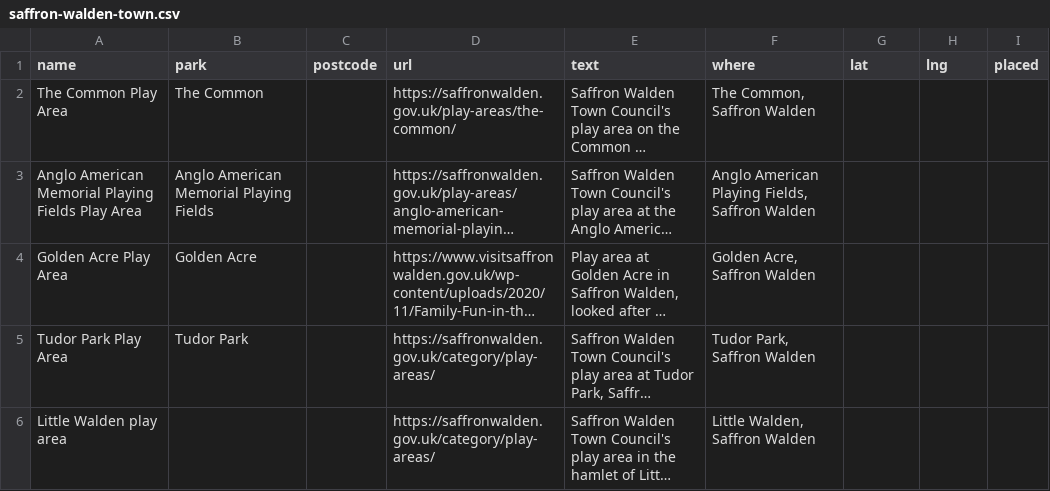
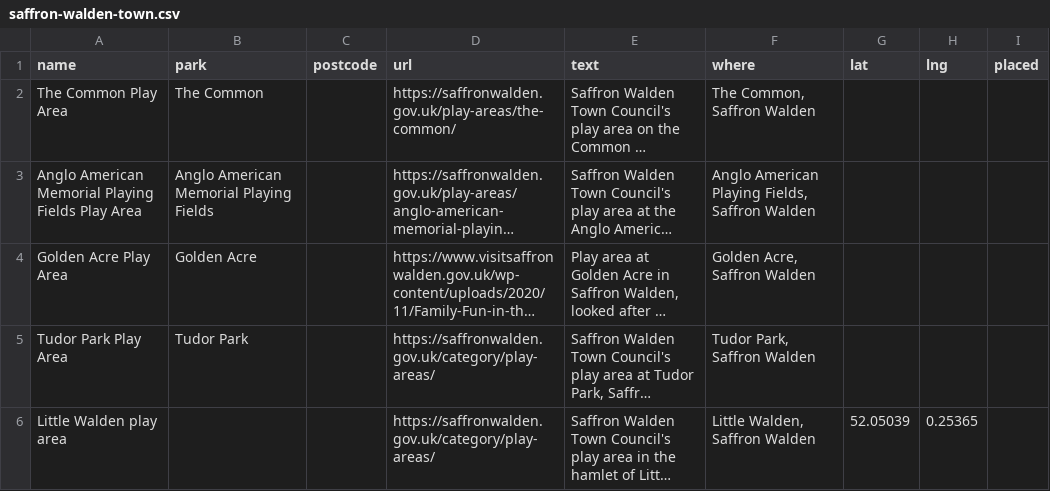
Before and after one commit to bradmanred/swing-by, a CSV file: src/data/council-lists/saffron-walden-town.csv, drawn as a sheet; long unchanged cells end in …; the diff names each change by its address in the sheet, - before the commit and + after, or states it on an @@ line.

```diff
--- a/src/data/council-lists/saffron-walden-town.csv
+++ b/src/data/council-lists/saffron-walden-town.csv
-G6 (lat): (empty)
+G6 (lat): 52.05039
-H6 (lng): (empty)
+H6 (lng): 0.25365
```
Also changed, not shown: src/data/council-lists/cardiff.csv, src/data/council-lists/folkestone-town.csv, 7 other files.
